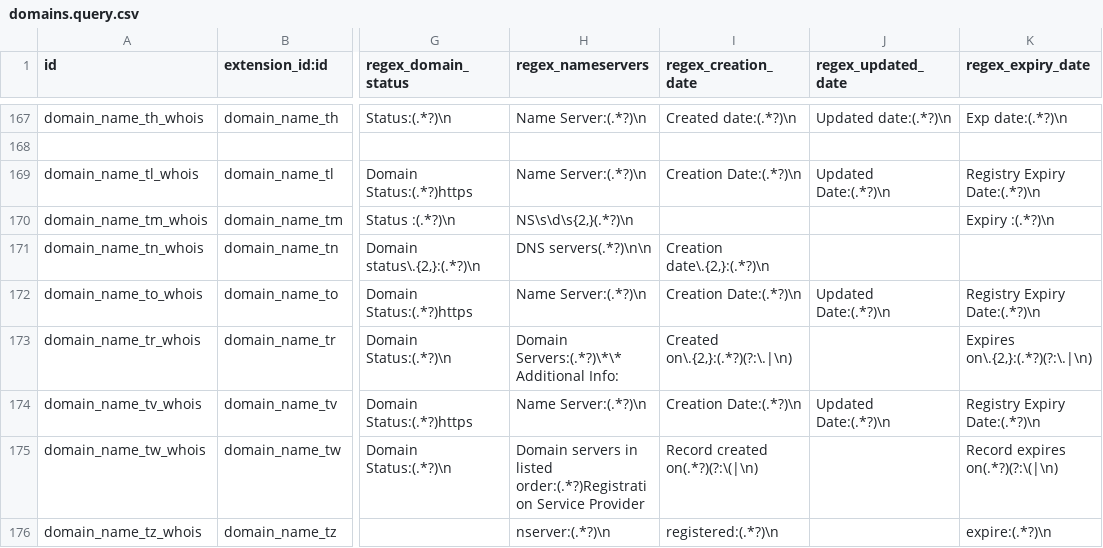
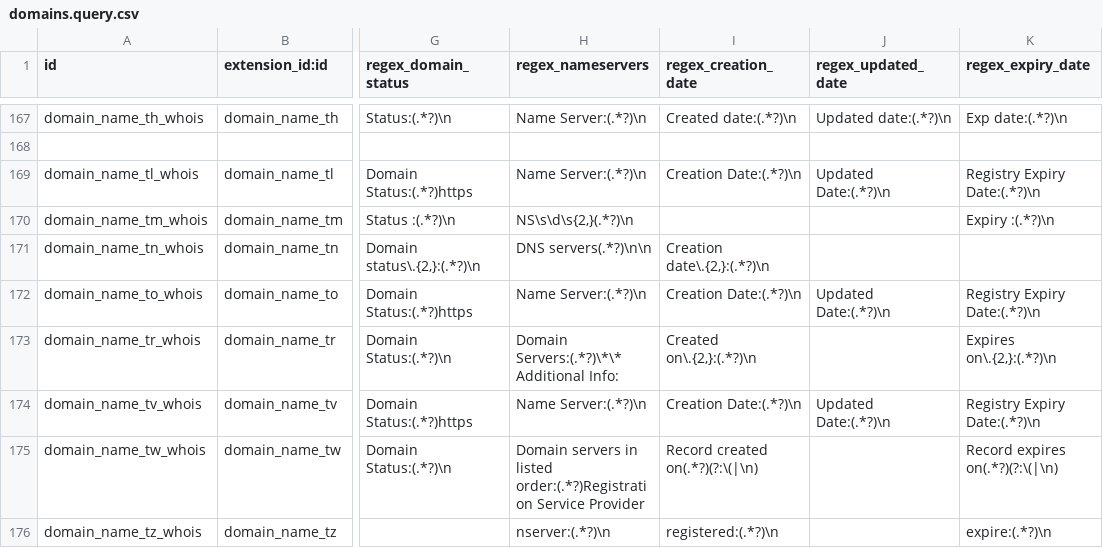
Before and after one commit to viettools/checkdomain, a CSV file: data/domains.query.csv, drawn as a sheet; only a part is shown, gaps mark what is left out; the diff names each change by its address in the sheet, - before the commit and + after, or states it on an @@ line.

```diff
--- a/data/domains.query.csv
+++ b/data/domains.query.csv
-I173 (regex_creation_date): Created on\.{2,}:(.*?)(?:\.|\n)
+I173 (regex_creation_date): Created on\.{2,}:(.*?)\n
-K173 (regex_expiry_date): Expires on\.{2,}:(.*?)(?:\.|\n)
+K173 (regex_expiry_date): Expires on\.{2,}:(.*?)\n
```
Also changed, not shown: 8 other files.
